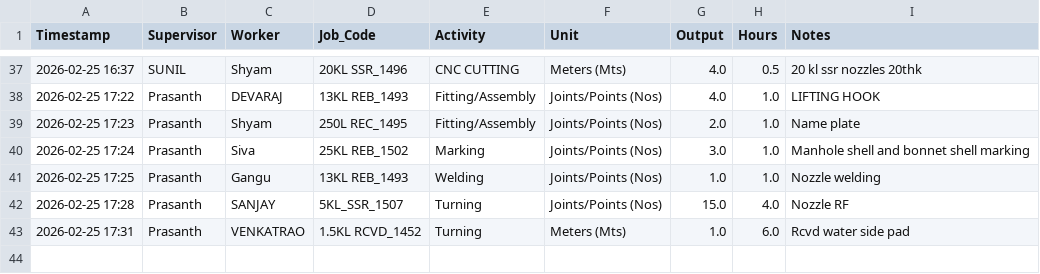
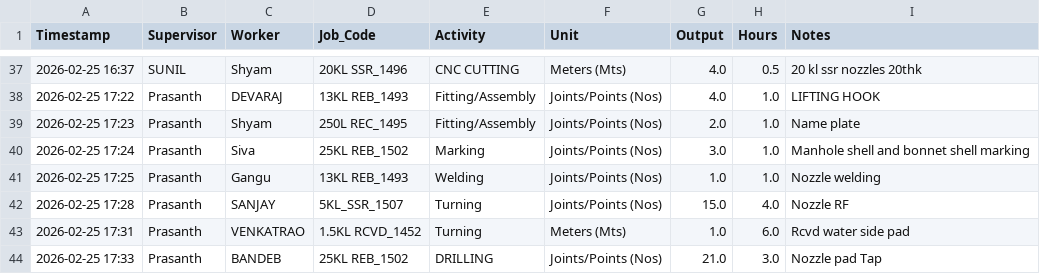
Before and after one commit to Bgenggadmin/shopfloor-monitor, a CSV file: production_logs.csv, drawn as a sheet; only a part is shown, gaps mark what is left out; the diff names each change by its address in the sheet, - before the commit and + after, or states it on an @@ line.

Commit message:
Prod Sync 2026-02-25 17:33:17.933001+05:30

```diff
--- a/production_logs.csv
+++ b/production_logs.csv
+row 44: 2026-02-25 17:33 | Prasanth | BANDEB | 25KL REB_1502 | DRILLING | Joints/Points (Nos) | 21.0 | 3.0 | Nozzle pad Tap
```
